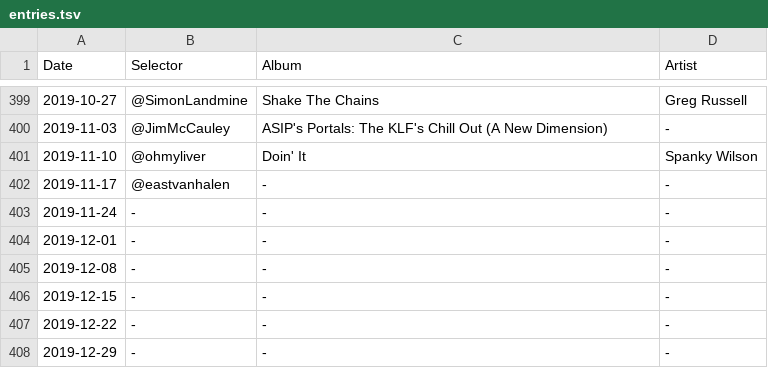
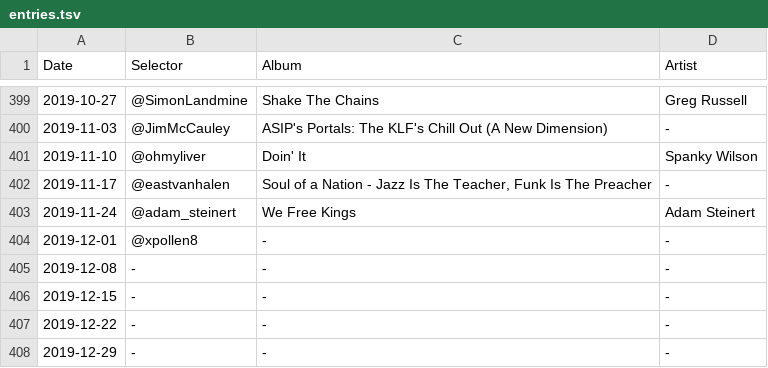
Before and after one commit to akx/listeningclub, a TSV file: entries.tsv, drawn as a sheet; only a part is shown, gaps mark what is left out.

Commit message:
It an update

```diff
--- a/entries.tsv
+++ b/entries.tsv
@@ -401,5 +401,5 @@ Date	Selector	Album	Artist
 2019-11-10	@ohmyliver	Doin' It	Spanky Wilson
-2019-11-17	@eastvanhalen	-	-
-2019-11-24	-	-	-
-2019-12-01	-	-	-
+2019-11-17	@eastvanhalen	Soul of a Nation - Jazz Is The Teacher, Funk Is The Preacher	-
+2019-11-24	@adam_steinert	We Free Kings	Adam Steinert
+2019-12-01	@xpollen8	-	-
 2019-12-08	-	-	-
```
